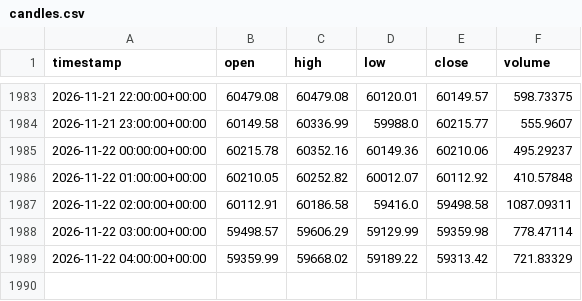
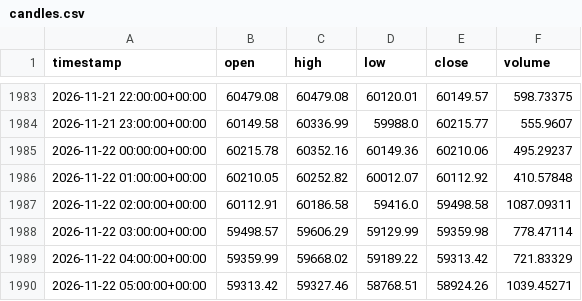
Before and after one commit to Aymane-A/AtlasQuant-, a CSV file: ai-service/data/live/candles.csv, drawn as a sheet; only a part is shown, gaps mark what is left out; the diff names each change by its address in the sheet, - before the commit and + after, or states it on an @@ line.

```diff
--- a/ai-service/data/live/candles.csv
+++ b/ai-service/data/live/candles.csv
+row 1990: 2026-11-22 05:00:00+00:00 | 59313.42 | 59327.46 | 58768.51 | 58924.26 | 1039.45271
```
Also changed, not shown: ai-service/data/live/forecasts.csv, ai-service/data/live/run_log.csv.
